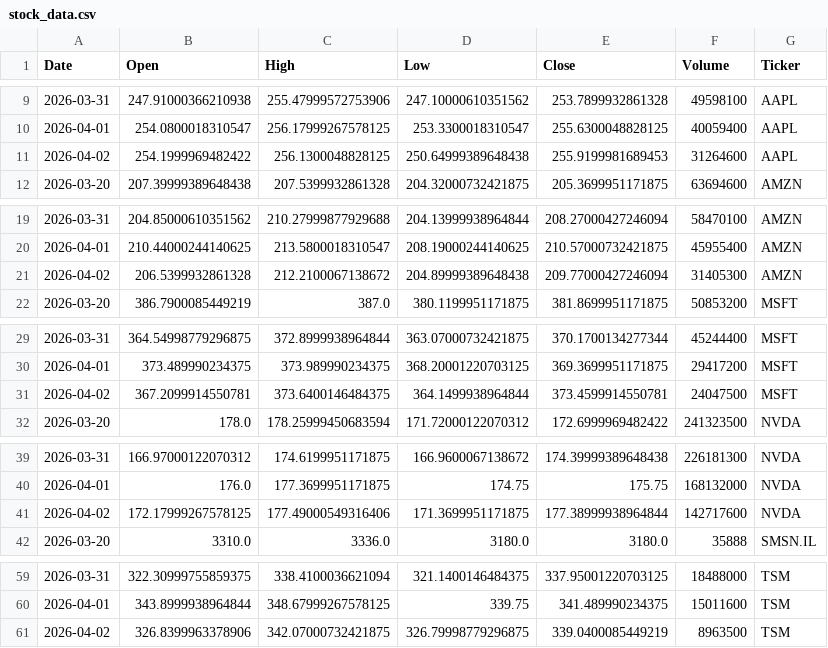
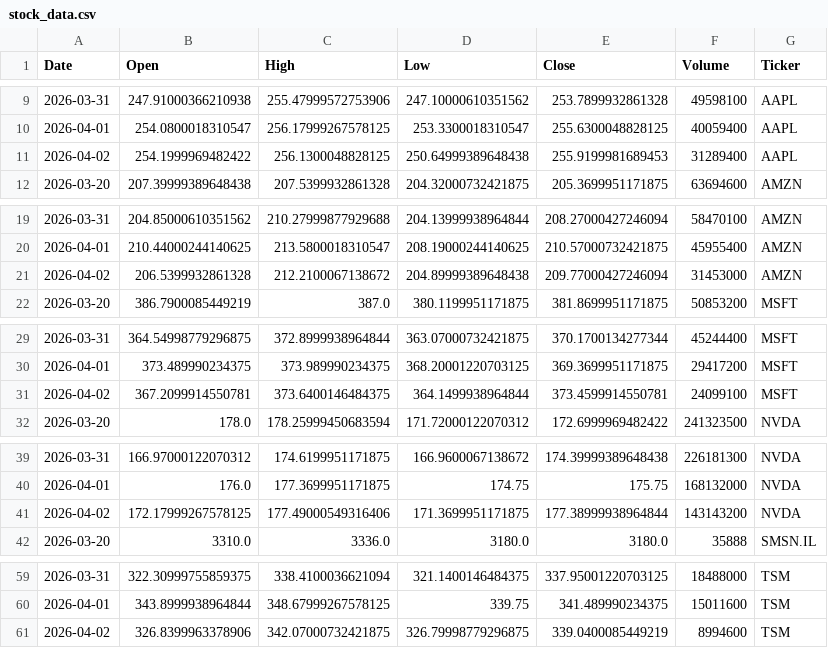
Before and after one commit to Jaedin-Rogers/Automated_Stock_Data_Pipeline, a CSV file: stock_data.csv, drawn as a sheet; only a part is shown, gaps mark what is left out.

```diff
--- a/stock_data.csv
+++ b/stock_data.csv
@@ -10,3 +10,3 @@ Date,Open,High,Low,Close,Volume,Ticker
 2026-04-01,254.0800018310547,256.17999267578125,253.3300018310547,255.6300048828125,40059400,AAPL
-2026-04-02,254.1999969482422,256.1300048828125,250.64999389648438,255.9199981689453,31264600,AAPL
+2026-04-02,254.1999969482422,256.1300048828125,250.64999389648438,255.9199981689453,31289400,AAPL
 2026-03-20,207.39999389648438,207.5399932861328,204.32000732421875,205.3699951171875,63694600,AMZN
@@ -20,3 +20,3 @@ Date,Open,High,Low,Close,Volume,Ticker
 2026-04-01,210.44000244140625,213.5800018310547,208.19000244140625,210.57000732421875,45955400,AMZN
-2026-04-02,206.5399932861328,212.2100067138672,204.89999389648438,209.77000427246094,31405300,AMZN
+2026-04-02,206.5399932861328,212.2100067138672,204.89999389648438,209.77000427246094,31453000,AMZN
 2026-03-20,386.7900085449219,387.0,380.1199951171875,381.8699951171875,50853200,MSFT
@@ -30,3 +30,3 @@ Date,Open,High,Low,Close,Volume,Ticker
 2026-04-01,373.489990234375,373.989990234375,368.20001220703125,369.3699951171875,29417200,MSFT
-2026-04-02,367.2099914550781,373.6400146484375,364.1499938964844,373.4599914550781,24047500,MSFT
+2026-04-02,367.2099914550781,373.6400146484375,364.1499938964844,373.4599914550781,24099100,MSFT
 2026-03-20,178.0,178.25999450683594,171.72000122070312,172.6999969482422,241323500,NVDA
@@ -40,3 +40,3 @@ Date,Open,High,Low,Close,Volume,Ticker
 2026-04-01,176.0,177.3699951171875,174.75,175.75,168132000,NVDA
-2026-04-02,172.17999267578125,177.49000549316406,171.3699951171875,177.38999938964844,142717600,NVDA
+2026-04-02,172.17999267578125,177.49000549316406,171.3699951171875,177.38999938964844,143143200,NVDA
 2026-03-20,3310.0,3336.0,3180.0,3180.0,35888,SMSN.IL
@@ -60,2 +60,2 @@ Date,Open,High,Low,Close,Volume,Ticker
 2026-04-01,343.8999938964844,348.67999267578125,339.75,341.489990234375,15011600,TSM
-2026-04-02,326.8399963378906,342.07000732421875,326.79998779296875,339.0400085449219,8963500,TSM
+2026-04-02,326.8399963378906,342.07000732421875,326.79998779296875,339.0400085449219,8994600,TSM
```
